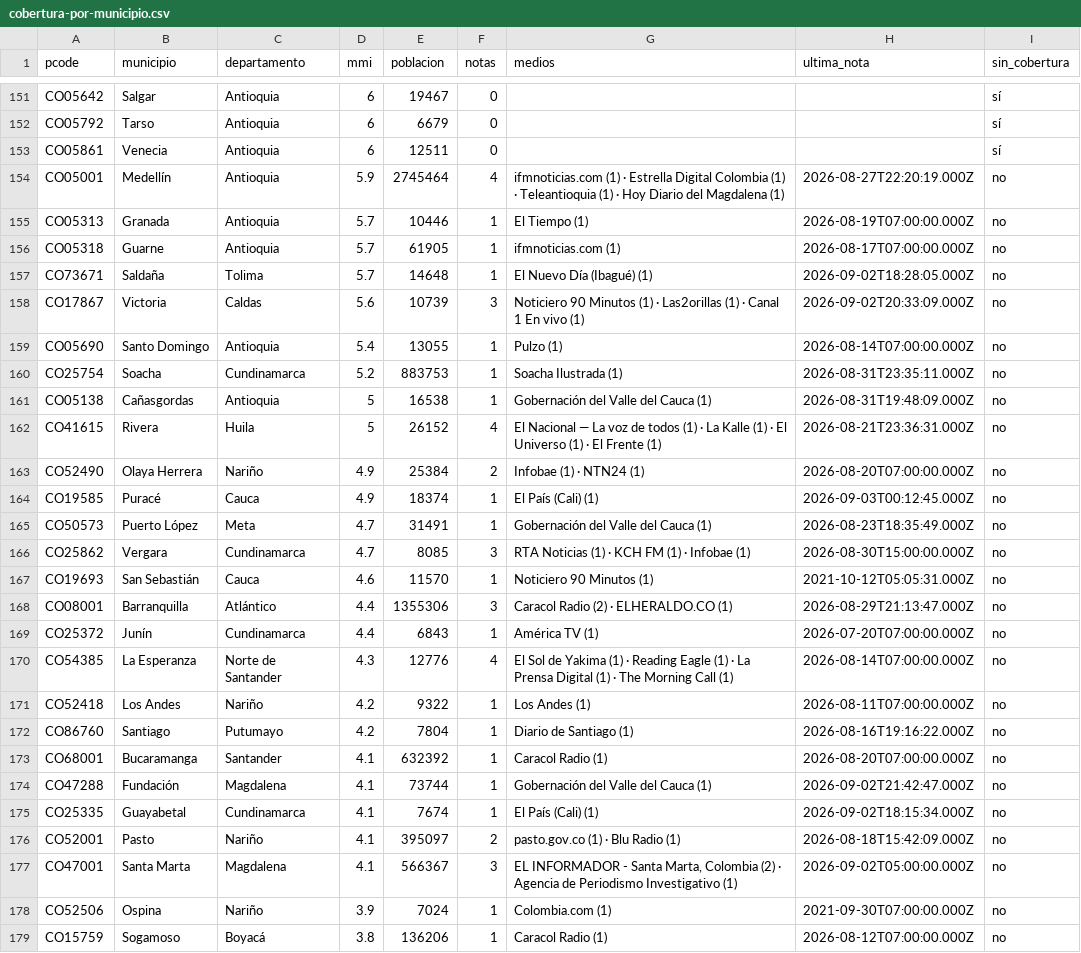
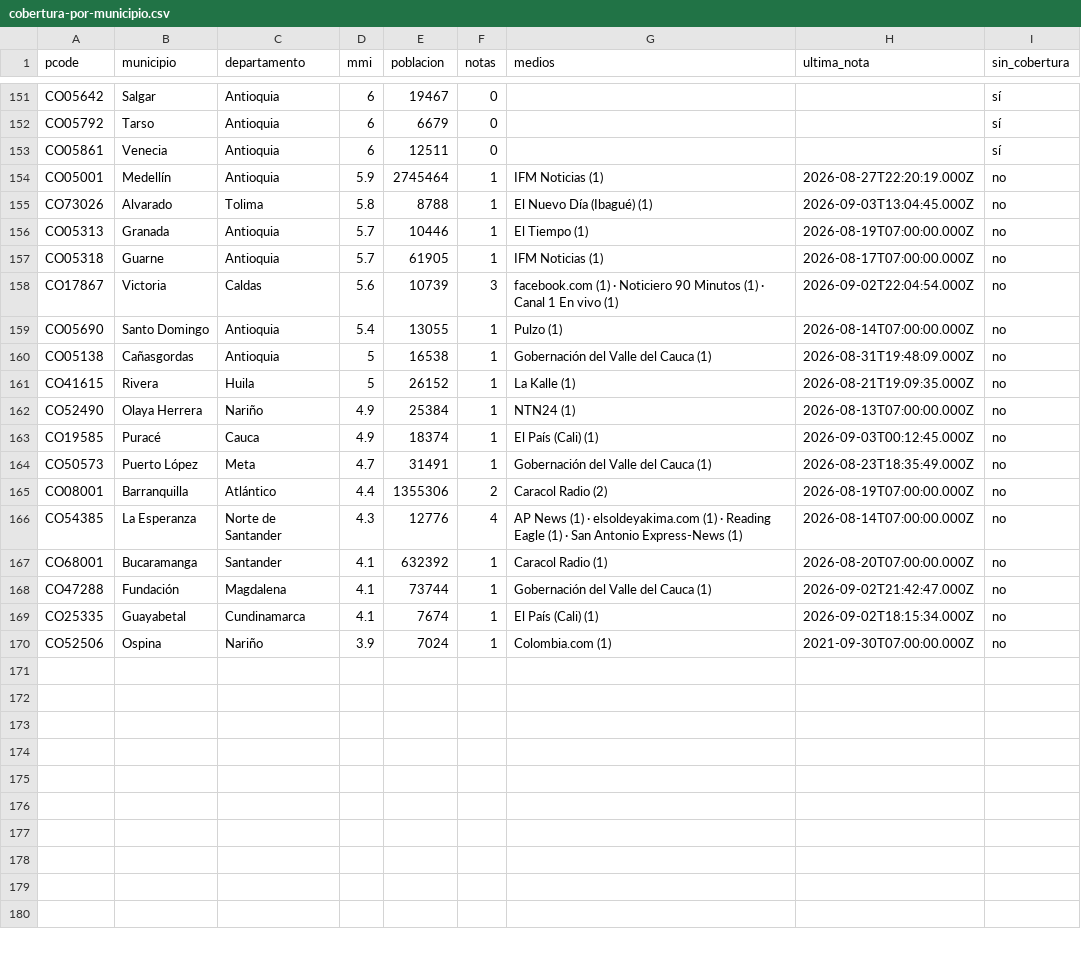
Before and after one commit to YesidAlmanzaGamba/report_cali, a CSV file: data/export/cobertura-por-municipio.csv, drawn as a sheet; only a part is shown, gaps mark what is left out; the diff covers the shown part only.

```diff
--- a/data/export/cobertura-por-municipio.csv
+++ b/data/export/cobertura-por-municipio.csv
@@ -153,21 +153,15 @@ CO05792,Tarso,Antioquia,6,6679,0,,,sí
 CO05861,Venecia,Antioquia,6,12511,0,,,sí
-CO05001,Medellín,Antioquia,5.9,2745464,4,ifmnoticias.com (1) · Estrella Digital Colombia (1) · Teleantioquia (1) · Hoy Diario del Magdalena (1),2026-08-27T22:20:19.000Z,no
+CO05001,Medellín,Antioquia,5.9,2745464,1,IFM Noticias (1),2026-08-27T22:20:19.000Z,no
+CO73026,Alvarado,Tolima,5.8,8788,1,El Nuevo Día (Ibagué) (1),2026-09-03T13:04:45.000Z,no
 CO05313,Granada,Antioquia,5.7,10446,1,El Tiempo (1),2026-08-19T07:00:00.000Z,no
-CO05318,Guarne,Antioquia,5.7,61905,1,ifmnoticias.com (1),2026-08-17T07:00:00.000Z,no
-CO73671,Saldaña,Tolima,5.7,14648,1,El Nuevo Día (Ibagué) (1),2026-09-02T18:28:05.000Z,no
-CO17867,Victoria,Caldas,5.6,10739,3,Noticiero 90 Minutos (1) · Las2orillas (1) · Canal 1 En vivo (1),2026-09-02T20:33:09.000Z,no
+CO05318,Guarne,Antioquia,5.7,61905,1,IFM Noticias (1),2026-08-17T07:00:00.000Z,no
+CO17867,Victoria,Caldas,5.6,10739,3,facebook.com (1) · Noticiero 90 Minutos (1) · Canal 1 En vivo (1),2026-09-02T22:04:54.000Z,no
 CO05690,Santo Domingo,Antioquia,5.4,13055,1,Pulzo (1),2026-08-14T07:00:00.000Z,no
-CO25754,Soacha,Cundinamarca,5.2,883753,1,Soacha Ilustrada (1),2026-08-31T23:35:11.000Z,no
 CO05138,Cañasgordas,Antioquia,5,16538,1,Gobernación del Valle del Cauca (1),2026-08-31T19:48:09.000Z,no
-CO41615,Rivera,Huila,5,26152,4,El Nacional — La voz de todos (1) · La Kalle (1) · El Universo (1) · El Frente (1),2026-08-21T23:36:31.000Z,no
-CO52490,Olaya Herrera,Nariño,4.9,25384,2,Infobae (1) · NTN24 (1),2026-08-20T07:00:00.000Z,no
+CO41615,Rivera,Huila,5,26152,1,La Kalle (1),2026-08-21T19:09:35.000Z,no
+CO52490,Olaya Herrera,Nariño,4.9,25384,1,NTN24 (1),2026-08-13T07:00:00.000Z,no
 CO19585,Puracé,Cauca,4.9,18374,1,El País (Cali) (1),2026-09-03T00:12:45.000Z,no
 CO50573,Puerto López,Meta,4.7,31491,1,Gobernación del Valle del Cauca (1),2026-08-23T18:35:49.000Z,no
-CO25862,Vergara,Cundinamarca,4.7,8085,3,RTA Noticias (1) · KCH FM (1) · Infobae (1),2026-08-30T15:00:00.000Z,no
-CO19693,San Sebastián,Cauca,4.6,11570,1,Noticiero 90 Minutos (1),2021-10-12T05:05:31.000Z,no
-CO08001,Barranquilla,Atlántico,4.4,1355306,3,Caracol Radio (2) · ELHERALDO.CO (1),2026-08-29T21:13:47.000Z,no
-CO25372,Junín,Cundinamarca,4.4,6843,1,América TV (1),2026-07-20T07:00:00.000Z,no
-CO54385,La Esperanza,Norte de Santander,4.3,12776,4,El Sol de Yakima (1) · Reading Eagle (1) · La Prensa Digital (1) · The Morning Call (1),2026-08-14T07:00:00.000Z,no
-CO52418,Los Andes,Nariño,4.2,9322,1,Los Andes (1),2026-08-11T07:00:00.000Z,no
-CO86760,Santiago,Putumayo,4.2,7804,1,Diario de Santiago (1),2026-08-16T19:16:22.000Z,no
+CO08001,Barranquilla,Atlántico,4.4,1355306,2,Caracol Radio (2),2026-08-19T07:00:00.000Z,no
+CO54385,La Esperanza,Norte de Santander,4.3,12776,4,AP News (1) · elsoldeyakima.com (1) · Reading Eagle (1) · San Antonio Express-News (1),2026-08-14T07:00:00.000Z,no
 CO68001,Bucaramanga,Santander,4.1,632392,1,Caracol Radio (1),2026-08-20T07:00:00.000Z,no
@@ -175,5 +169,2 @@ CO47288,Fundación,Magdalena,4.1,73744,1,Gobernación del Valle del Cauca (1),20
 CO25335,Guayabetal,Cundinamarca,4.1,7674,1,El País (Cali) (1),2026-09-02T18:15:34.000Z,no
-CO52001,Pasto,Nariño,4.1,395097,2,pasto.gov.co (1) · Blu Radio (1),2026-08-18T15:42:09.000Z,no
-CO47001,Santa Marta,Magdalena,4.1,566367,3,"EL INFORMADOR - Santa Marta, Colombia (2) · Agencia de Periodismo Investigativo (1)",2026-09-02T05:00:00.000Z,no
 CO52506,Ospina,Nariño,3.9,7024,1,Colombia.com (1),2021-09-30T07:00:00.000Z,no
-CO15759,Sogamoso,Boyacá,3.8,136206,1,Caracol Radio (1),2026-08-12T07:00:00.000Z,no
```
Also changed, not shown: 71 edited cells elsewhere in this file, 5 other files.
